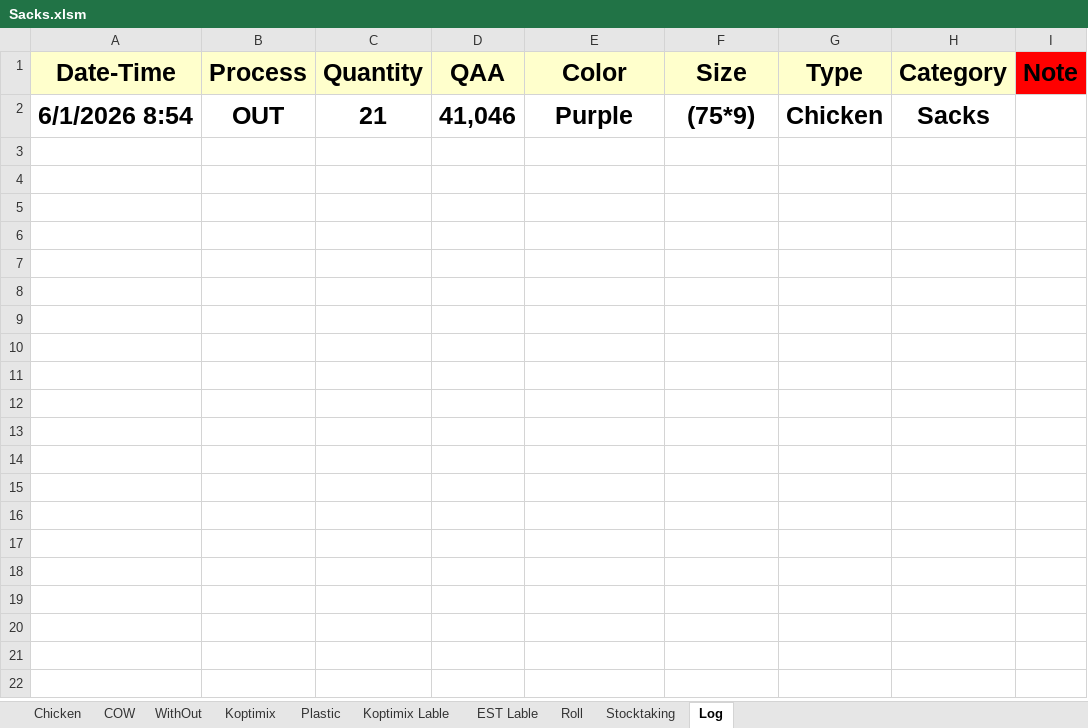
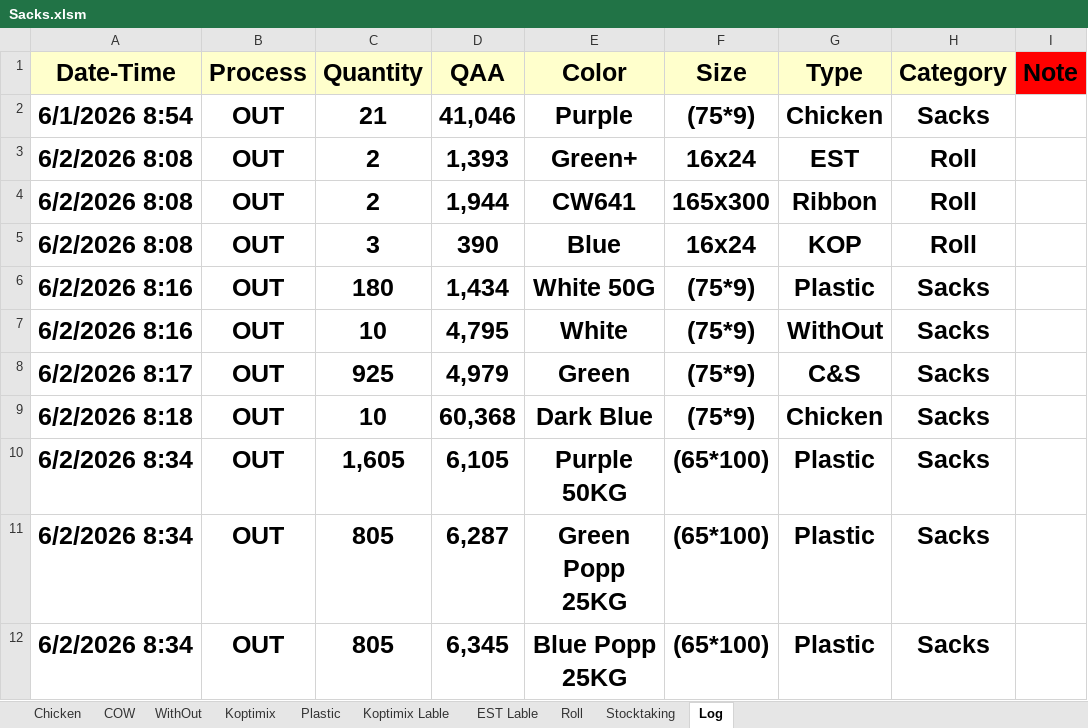
Before and after one commit to Hamzakafeh/est-ims, an Excel workbook: zones/zone3/2026/06-June/Sacks.xlsm, sheet Log, drawn as a sheet; values as stored, in another font and other column widths than the file's, no borders; conditional formats not drawn; the diff names each change by its address in the sheet, - before the commit and + after, or states it on an @@ line.

```diff
--- a/zones/zone3/2026/06-June/Sacks.xlsm (sheet Log)
+++ b/zones/zone3/2026/06-June/Sacks.xlsm (sheet Log)
+row 3: 6/2/2026 8:08 | OUT | 2 | 1,393 | Green+ | 16x24 | EST | Roll
+row 4: 6/2/2026 8:08 | OUT | 2 | 1,944 | CW641 | 165x300 | Ribbon | Roll
+row 5: 6/2/2026 8:08 | OUT | 3 | 390 | Blue | 16x24 | KOP | Roll
+row 6: 6/2/2026 8:16 | OUT | 180 | 1,434 | White 50G | (75*9) | Plastic | Sacks
+row 7: 6/2/2026 8:16 | OUT | 10 | 4,795 | White | (75*9) | WithOut | Sacks
+row 8: 6/2/2026 8:17 | OUT | 925 | 4,979 | Green | (75*9) | C&S | Sacks
+row 9: 6/2/2026 8:18 | OUT | 10 | 60,368 | Dark Blue | (75*9) | Chicken | Sacks
+row 10: 6/2/2026 8:34 | OUT | 1,605 | 6,105 | Purple 50KG | (65*100) | Plastic | Sacks
+row 11: 6/2/2026 8:34 | OUT | 805 | 6,287 | Green Popp 25KG | (65*100) | Plastic | Sacks
+row 12: 6/2/2026 8:34 | OUT | 805 | 6,345 | Blue Popp 25KG | (65*100) | Plastic | Sacks
```
Also changed, not shown: sheet Plastic, sheet Roll, sheet Stocktaking, sheet COW, sheet Chicken, sheet WithOut.
